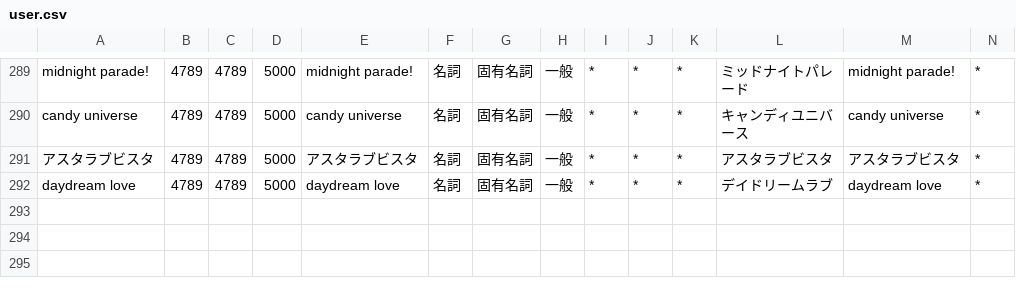
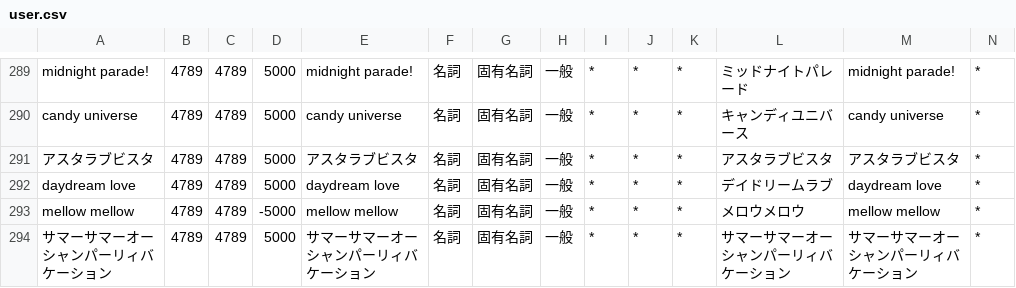
Before and after one commit to ibukinus/bluesky-feed-generator, a CSV file: user.csv, drawn as a sheet; only a part is shown, gaps mark what is left out; rows hold the shown columns only; the diff names each change by its address in the sheet, - before the commit and + after, or states it on an @@ line.

Commit message:
キーワードの追加
- mellow mellow
- サマーサマーオーシャンパーリィバケーション

```diff
--- a/user.csv
+++ b/user.csv
+row 293: mellow mellow | 4789 | 4789 | -5000 | mellow mellow | 名詞 | 固有名詞 | 一般 | * | * | * | メロウメロウ | mellow mellow | *
+row 294: サマーサマーオーシャンパーリィバケーション | 4789 | 4789 | 5000 | サマーサマーオーシャンパーリィバケーション | 名詞 | 固有名詞 | 一般 | * | * | * | サマーサマーオーシャンパーリィバケーション | サマーサマーオーシャンパーリィバケーション | *
```
Also changed, not shown: 1 other file.
